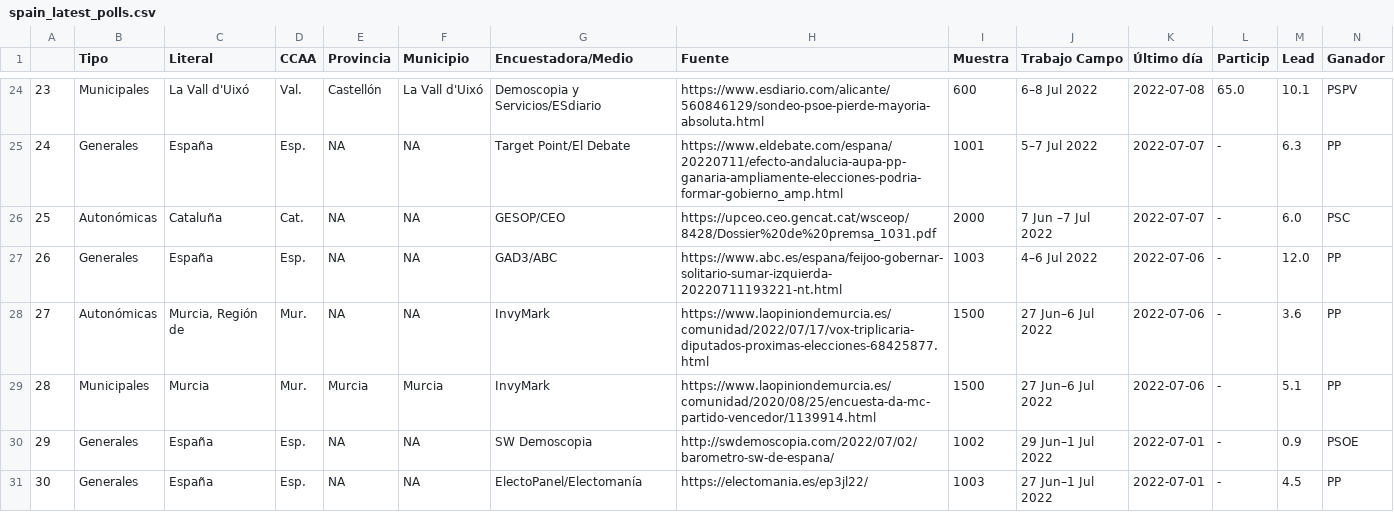
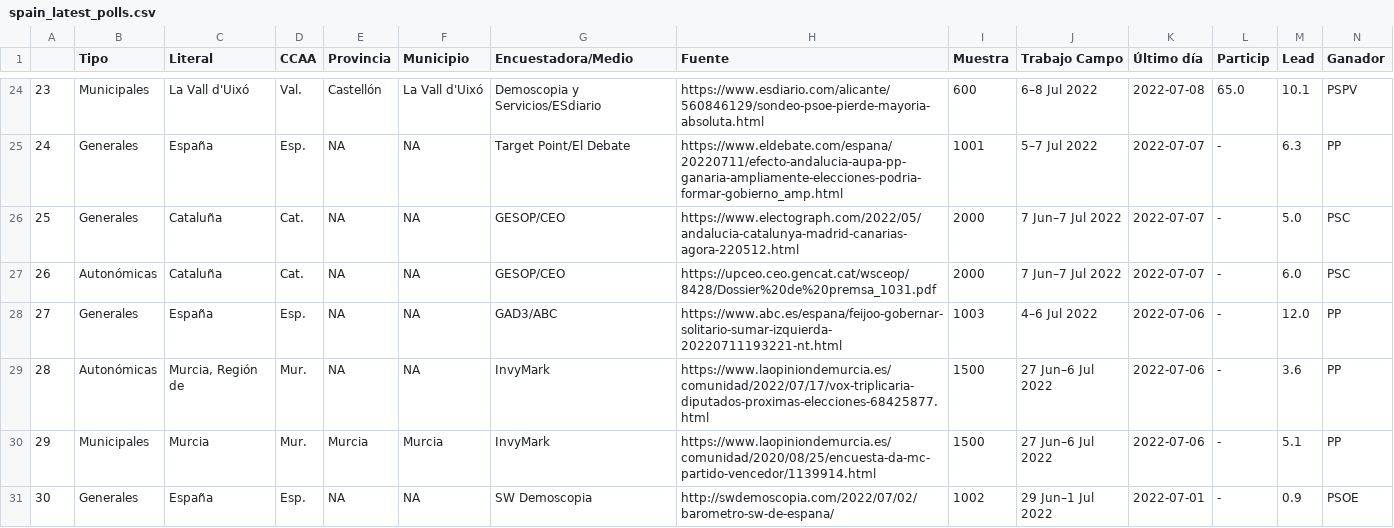
Before and after one commit to endikasatu/encuestas_esp, a CSV file: data/spain_latest_polls.csv, drawn as a sheet; only a part is shown, gaps mark what is left out; the shorter side is filled out with more unchanged rows; addresses are those after the commit; rows hold the shown columns only; the diff names each change by its address in the sheet, - before the commit and + after, or states it on an @@ line.

```diff
--- a/data/spain_latest_polls.csv
+++ b/data/spain_latest_polls.csv
+row 26: 25 | Generales | Cataluña | Cat. | NA | NA | GESOP/CEO | https://www.electograph.com/2022/05/andalucia-catalunya-madrid-canarias-agora-220512.html | 2000 | 7 Jun–7 Jul 2022 | 2022-07-07 | - | 5.0 | PSC
@@ column A renumbered from row 27 down @@
-J27 (Trabajo Campo): 7 Jun –7 Jul 2022
+J27 (Trabajo Campo): 7 Jun–7 Jul 2022
```
Also changed, not shown: data/ea_resume_5_latest_polls.csv, 3 other files.
